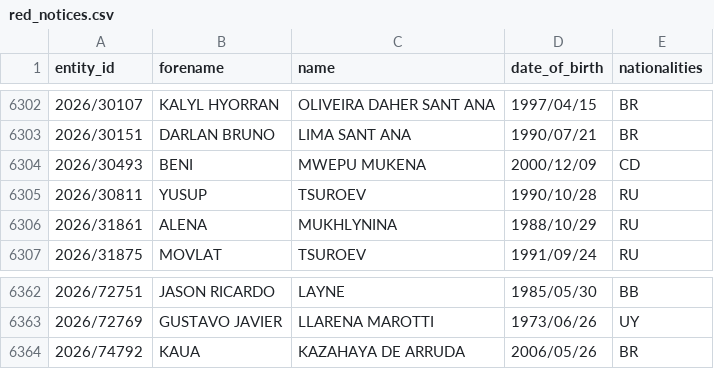
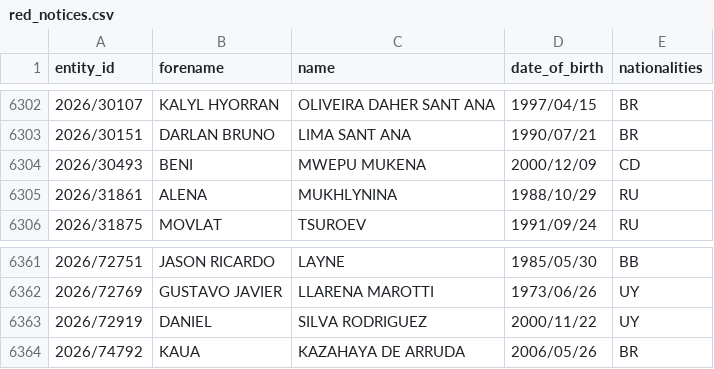
Before and after one commit to tmctmt/interpol-changes, a CSV file: red_notices.csv, drawn as a sheet; only a part is shown, gaps mark what is left out; removed rows and columns are numbered as before the commit, all else as after; the diff names each change by its address in the sheet, - before the commit and + after, or states it on an @@ line.

```diff
--- a/red_notices.csv
+++ b/red_notices.csv
-row 6305: 2026/30811 | YUSUP | TSUROEV | 1990/10/28 | RU
+row 6363: 2026/72919 | DANIEL | SILVA RODRIGUEZ | 2000/11/22 | UY
```
